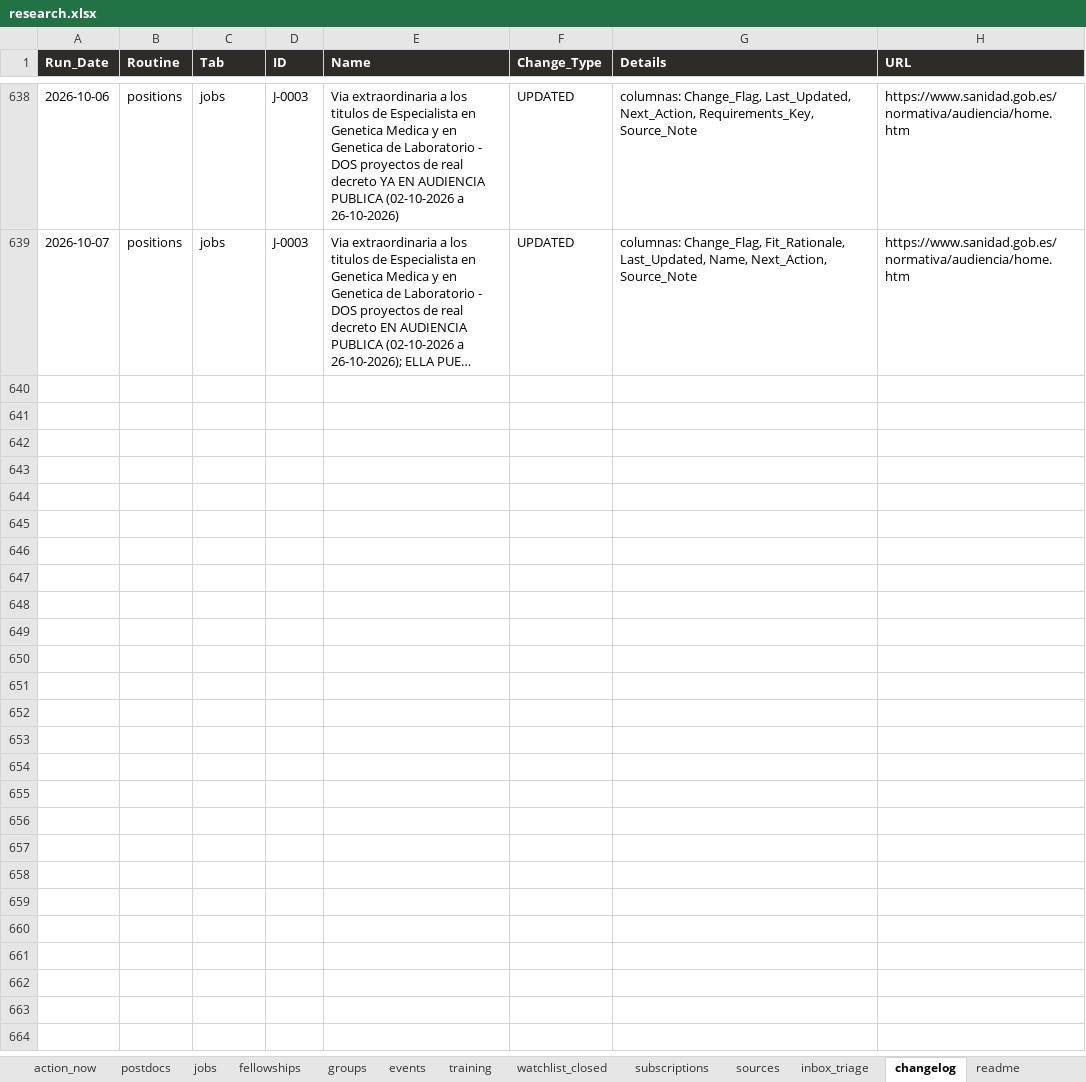
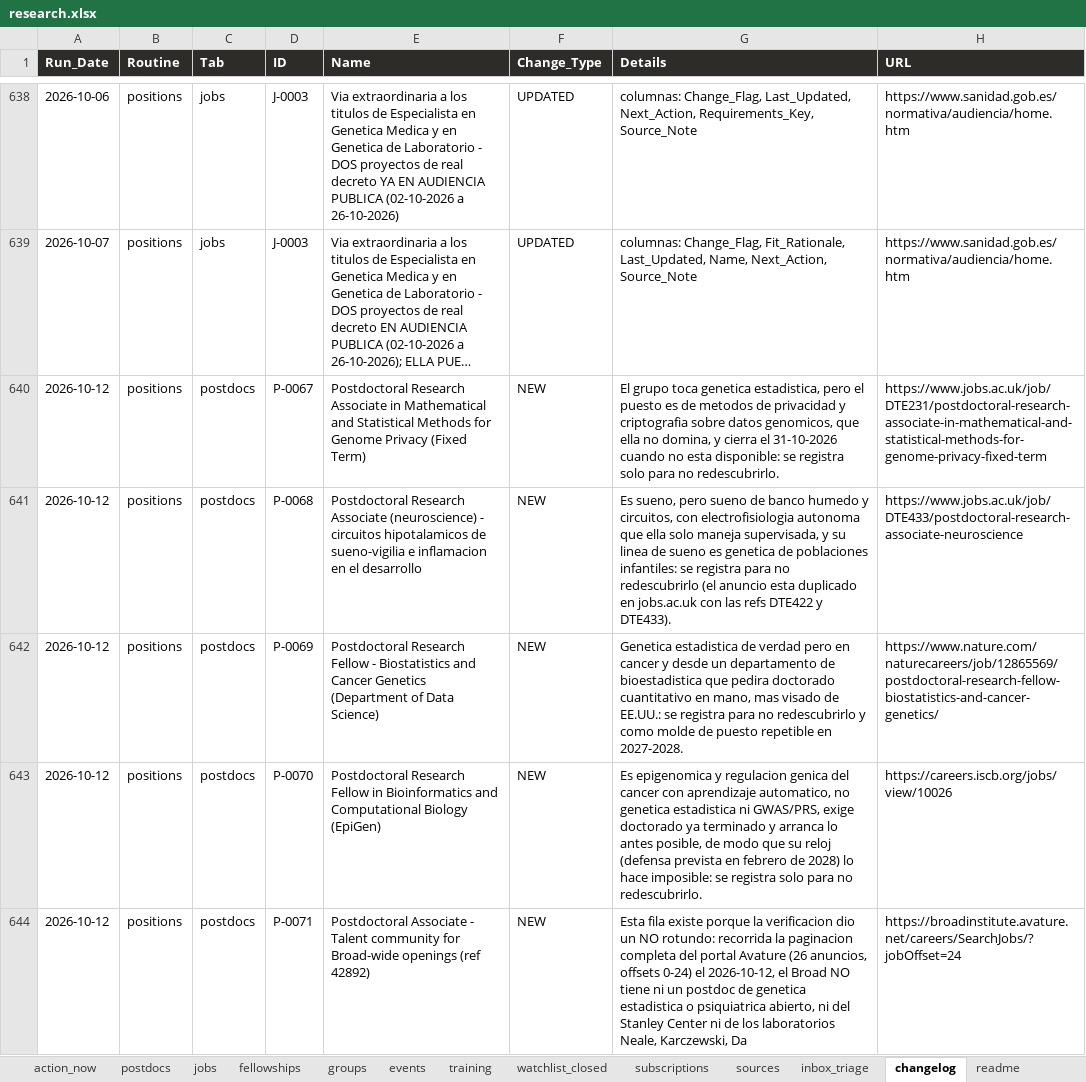
Before and after one commit to douglitas/scheduled-search-strategies, an Excel workbook: docs/research.xlsx, sheet changelog, drawn as a sheet; only a part is shown, gaps mark what is left out; long unchanged cells end in …; values as stored, in another font and other column widths than the file's, no borders; the diff covers the shown part only; the diff names each change by its address in the sheet, - before the commit and + after, or states it on an @@ line.

```diff
--- a/docs/research.xlsx (sheet changelog)
+++ b/docs/research.xlsx (sheet changelog)
+row 640: 2026-10-12 | positions | postdocs | P-0067 | Postdoctoral Research Associate in Mathematical and Statistical Methods for Genome Privacy (Fixed Term) | NEW | El grupo toca genetica estadistica, pero el puesto es de metodos de privacidad y criptografia sobre datos genomicos, que ella no domina, y cierra el 31-10-2026 cuando no esta disponible: se registra solo para no redescubrirlo. | https://www.jobs.ac.uk/job/DTE231/postdoctoral-research-associate-in-mathematical-and-statistical-methods-for-genome-privacy-fixed-term
+row 641: 2026-10-12 | positions | postdocs | P-0068 | Postdoctoral Research Associate (neuroscience) - circuitos hipotalamicos de sueno-vigilia e inflamacion en el desarrollo | NEW | Es sueno, pero sueno de banco humedo y circuitos, con electrofisiologia autonoma que ella solo maneja supervisada, y su linea de sueno es genetica de poblaciones infantiles: se registra para no redescubrirlo (el anuncio esta duplicado en jobs.ac.uk con las refs DTE422 y DTE433). | https://www.jobs.ac.uk/job/DTE433/postdoctoral-research-associate-neuroscience
+row 642: 2026-10-12 | positions | postdocs | P-0069 | Postdoctoral Research Fellow - Biostatistics and Cancer Genetics (Department of Data Science) | NEW | Genetica estadistica de verdad pero en cancer y desde un departamento de bioestadistica que pedira doctorado cuantitativo en mano, mas visado de EE.UU.: se registra para no redescubrirlo y como molde de puesto repetible en 2027-2028. | https://www.nature.com/naturecareers/job/12865569/postdoctoral-research-fellow-biostatistics-and-cancer-genetics/
+row 643: 2026-10-12 | positions | postdocs | P-0070 | Postdoctoral Research Fellow in Bioinformatics and Computational Biology (EpiGen) | NEW | Es epigenomica y regulacion genica del cancer con aprendizaje automatico, no genetica estadistica ni GWAS/PRS, exige doctorado ya terminado y arranca lo antes posible, de modo que su reloj (defensa prevista en febrero de 2028) lo hace imposible: se registra solo para no redescubrirlo. | https://careers.iscb.org/jobs/view/10026
+row 644: 2026-10-12 | positions | postdocs | P-0071 | Postdoctoral Associate - Talent community for Broad-wide openings (ref 42892) | NEW | Esta fila existe porque la verificacion dio un NO rotundo: recorrida la paginacion completa del portal Avature (26 anuncios, offsets 0-24) el 2026-10-12, el Broad NO tiene ni un postdoc de genetica estadistica o psiquiatrica abierto, ni del Stanley Center ni de los laboratorios Neale, Karczewski, Da | https://broadinstitute.avature.net/careers/SearchJobs/?jobOffset=24
```
Also changed, not shown: 32 added rows elsewhere in this sheet, sheet postdocs, sheet sources, sheet jobs, sheet fellowships, sheet subscriptions, sheet inbox_triage, 1 more sheet, 1 other file.
